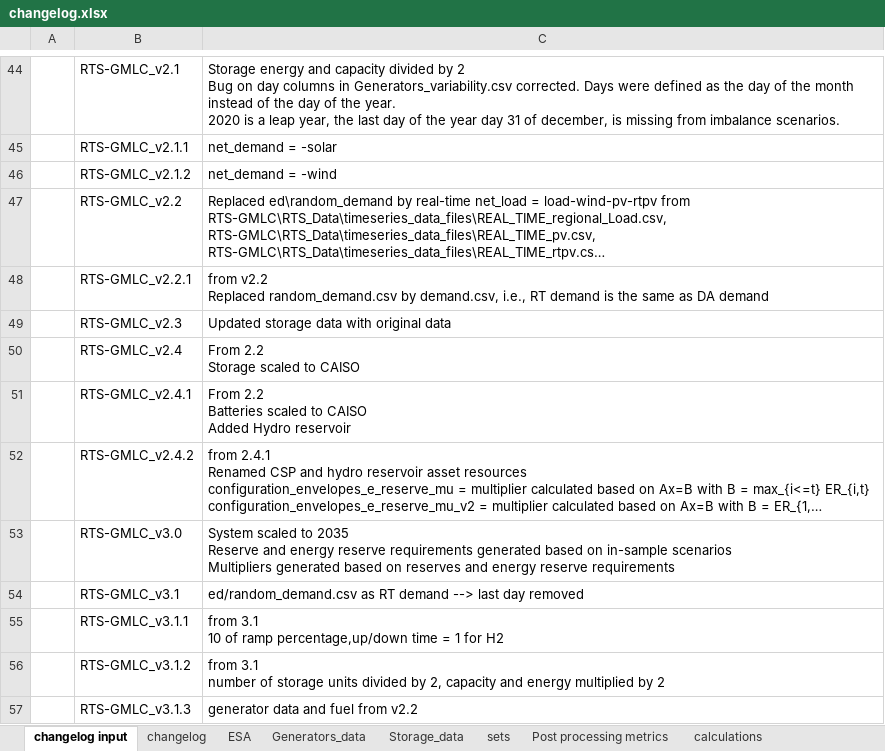
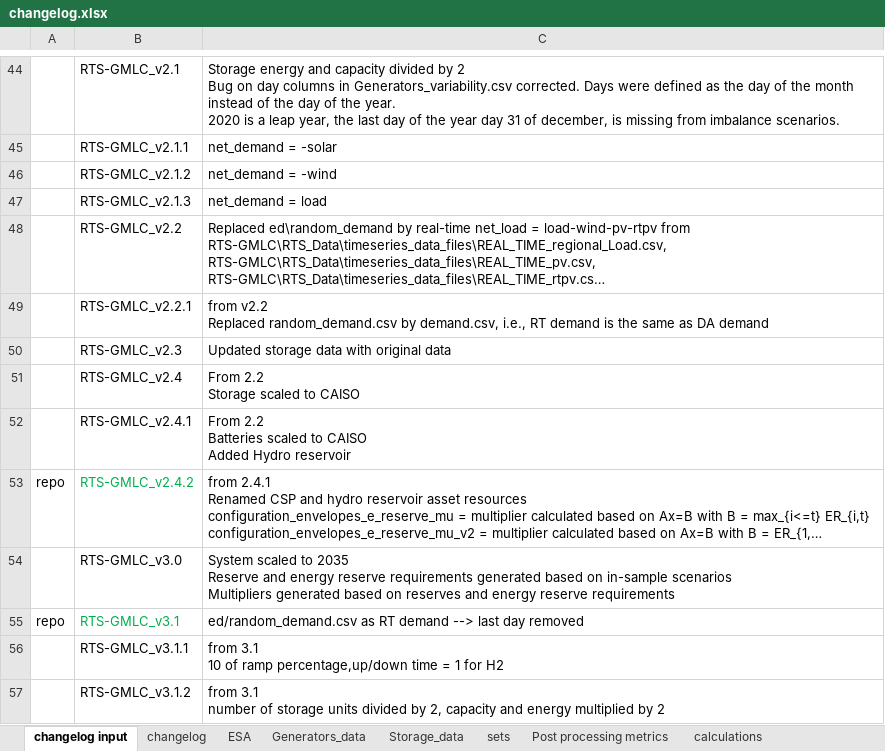
Before and after one commit to pigalleg/ELR-reserves, an Excel workbook: output/changelog.xlsx, sheet changelog input, drawn as a sheet; only a part is shown, gaps mark what is left out; the shorter side is filled out with more unchanged rows; long unchanged cells end in …; values as stored, in another font and other column widths than the file's, no borders; addresses are those after the commit; the diff names each change by its address in the sheet, - before the commit and + after, or states it on an @@ line.

Commit message:
PSCC - last files

```diff
--- a/output/changelog.xlsx (sheet changelog input)
+++ b/output/changelog.xlsx (sheet changelog input)
+row 47:  | RTS-GMLC_v2.1.3 | net_demand = load
-A53: (empty)
+A53: repo
-B53 text colour: black
+B53 text colour: #00B050
-A55: (empty)
+A55: repo
-B55 text colour: black
+B55 text colour: #00B050
```
Also changed, not shown: sheet changelog.
